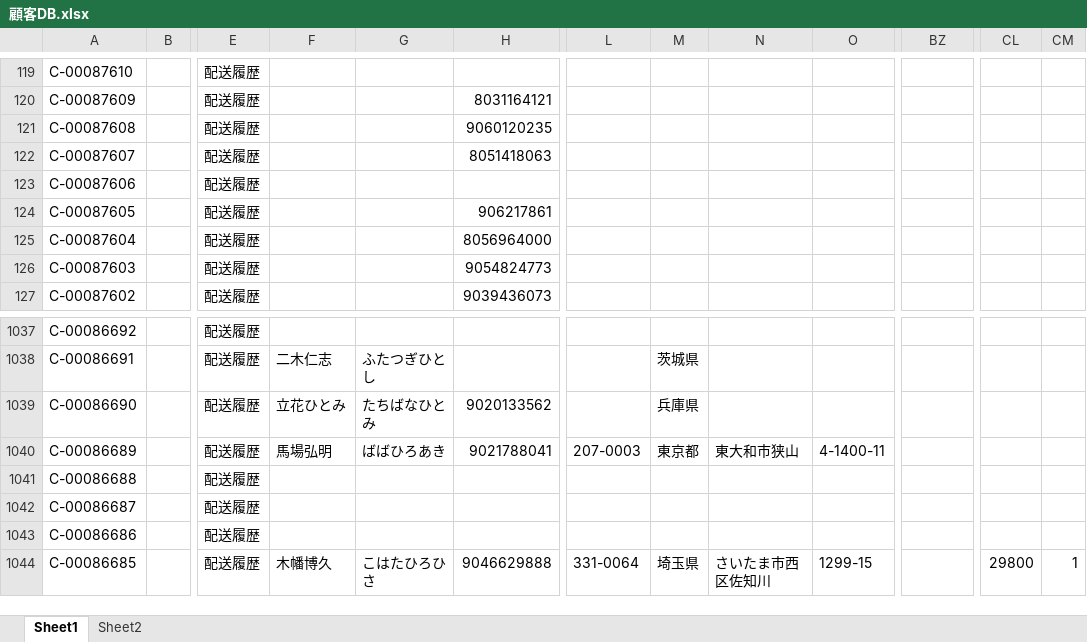
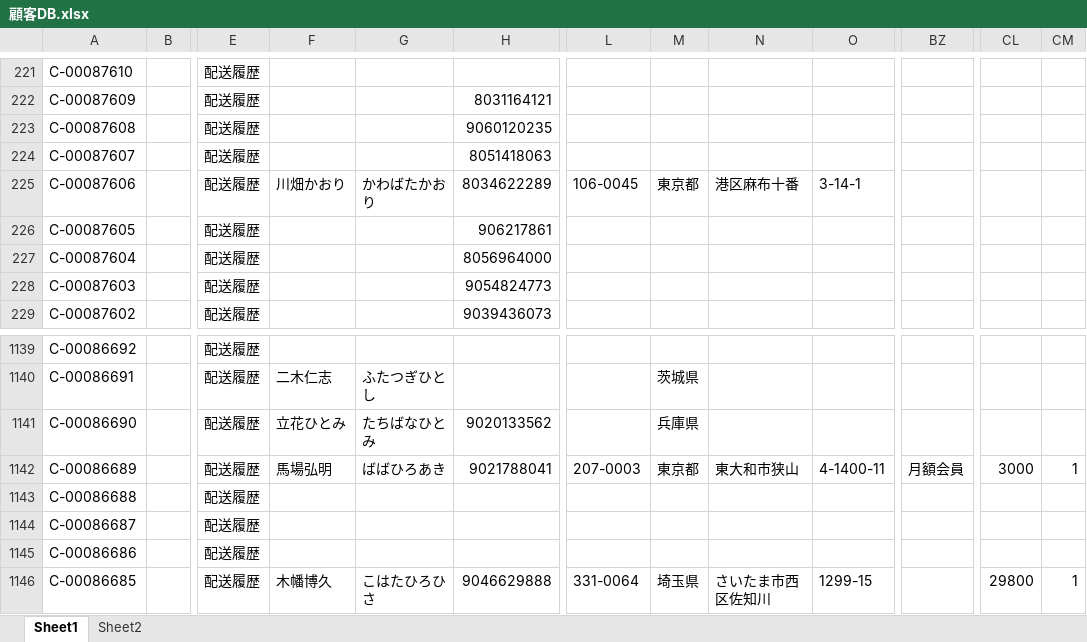
Before and after one commit to resazm/RES, an Excel workbook: 顧客DB.xlsx, sheet Sheet1, drawn as a sheet; only a part is shown, gaps mark what is left out; values as stored, in another font and other column widths than the file's, no borders; addresses are those after the commit; the diff covers the shown part only; the diff names each change by its address in the sheet, - before the commit and + after, or states it on an @@ line.

```diff
--- a/顧客DB.xlsx (sheet Sheet1)
+++ b/顧客DB.xlsx (sheet Sheet1)
-F225: (empty)
+F225: 川畑かおり
-G225: (empty)
+G225: かわばたかおり
-H225: (empty)
+H225: 8034622289
-L225: (empty)
+L225: 106-0045
-M225: (empty)
+M225: 東京都
-N225: (empty)
+N225: 港区麻布十番
-O225: (empty)
+O225: 3-14-1
-BZ1142: (empty)
+BZ1142: 月額会員
-CL1142: (empty)
+CL1142: 3000
-CM1142: (empty)
+CM1142: 1
```
Also changed, not shown: 102 added rows elsewhere in this sheet, sheet Sheet2, 1 other file.
